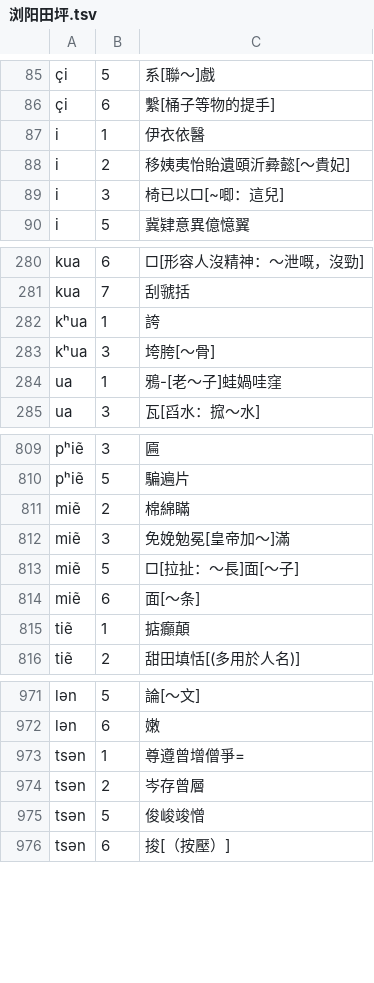
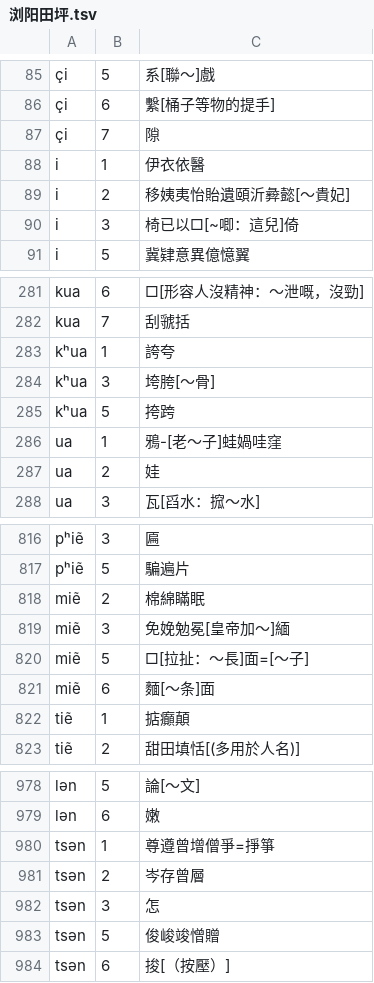
Before and after one commit to vearvip/LiuYangXiXiangHua, a TSV file: 浏阳田坪.tsv, drawn as a sheet; only a part is shown, gaps mark what is left out; addresses are those after the commit; the diff covers the shown part only; the diff names each change by its address in the sheet, - before the commit and + after, or states it on an @@ line.

```diff
--- a/浏阳田坪.tsv
+++ b/浏阳田坪.tsv
+row 87: çi | 7 | 隙
-C90: 椅已以□[~唧：這兒]
+C90: 椅已以□[~唧：這兒]倚
-C283: 誇
+C283: 誇夸
+row 285: kʰua | 5 | 挎跨
+row 287: ua | 2 | 娃
-C818: 棉綿瞞
+C818: 棉綿瞞眠
-C819: 免娩勉冕[皇帝加～]滿
+C819: 免娩勉冕[皇帝加～]緬
-C820: □[拉扯：～長]面[～子]
+C820: □[拉扯：～長]面=[～子]
-C821: 面[～条]
+C821: 麵[～条]面
-C980: 尊遵曾增僧爭=
+C980: 尊遵曾增僧爭=掙箏
+row 982: tsən | 3 | 怎
-C983: 俊峻竣憎
+C983: 俊峻竣憎贈
```
Also changed, not shown: 5 added rows and 70 edited cells elsewhere in this file, 浏阳镇头.tsv.
